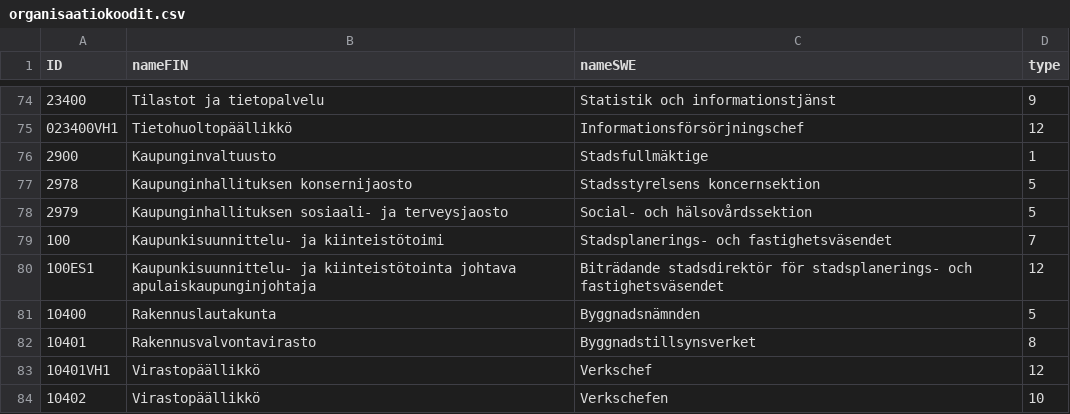
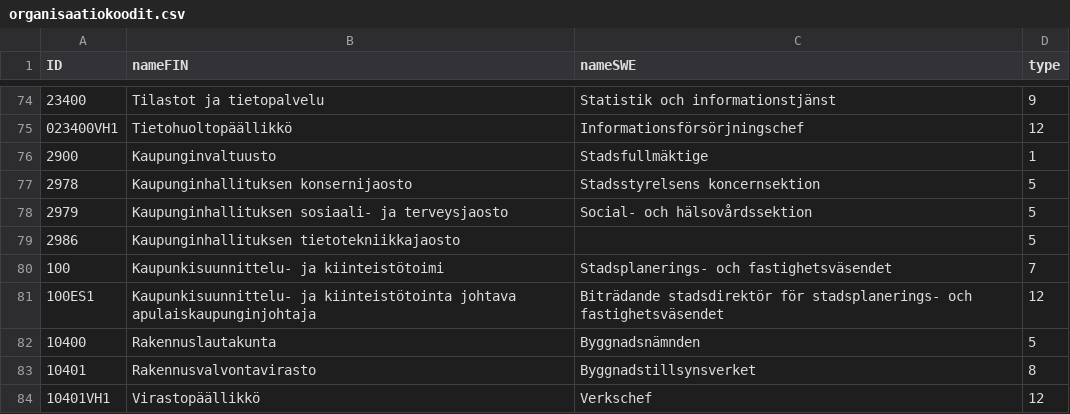
Before and after one commit to City-of-Helsinki/openahjo, a CSV file: data/organisaatiokoodit.csv, drawn as a sheet; only a part is shown, gaps mark what is left out; the shorter side is filled out with more unchanged rows.

Commit message:
Add organization Kaupunginhallituksen tietotekniikkajaosto

```diff
--- a/data/organisaatiokoodit.csv
+++ b/data/organisaatiokoodit.csv
@@ -78,2 +78,3 @@ ID,nameFIN,nameSWE,type
 2979,Kaupunginhallituksen sosiaali- ja terveysjaosto,Social- och hälsovårdssektion,5
+2986,Kaupunginhallituksen tietotekniikkajaosto,,5
 100,Kaupunkisuunnittelu- ja kiinteistötoimi,Stadsplanerings- och fastighetsväsendet,7
```
Also changed, not shown: 2 other files.
